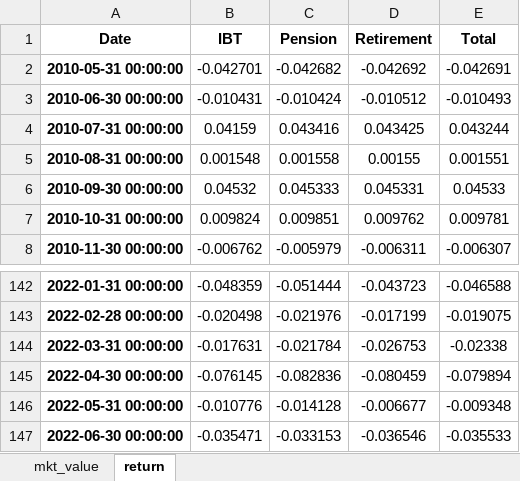
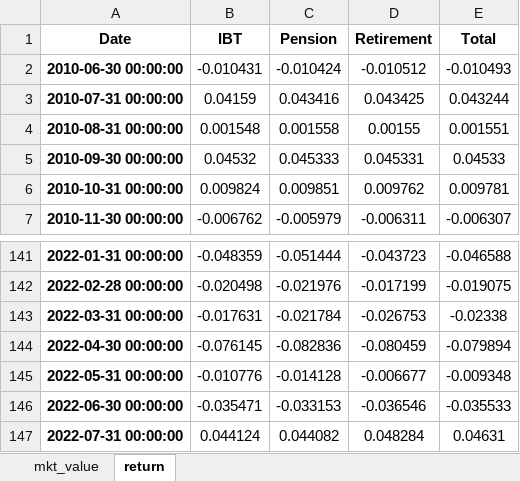
Before and after one commit to pforjoe/SAA, an Excel workbook: data/time_series/plan_data.xlsx, sheet return, drawn as a sheet; only a part is shown, gaps mark what is left out; values as stored, in another font and other column widths than the file's, no borders; conditional formats not drawn; removed rows and columns are numbered as before the commit, all else as after; the diff names each change by its address in the sheet, - before the commit and + after, or states it on an @@ line.

```diff
--- a/data/time_series/plan_data.xlsx (sheet return)
+++ b/data/time_series/plan_data.xlsx (sheet return)
-row 2: 2010-05-31 00:00:00 | -0.042701 | -0.042682 | -0.042692 | -0.042691
+row 147: 2022-07-31 00:00:00 | 0.044124 | 0.044082 | 0.048284 | 0.04631
```
Also changed, not shown: sheet mkt_value, data/time_series/asset_return_data.xlsx, data/time_series/equity_hedge_data.xlsx, 5 other files.
